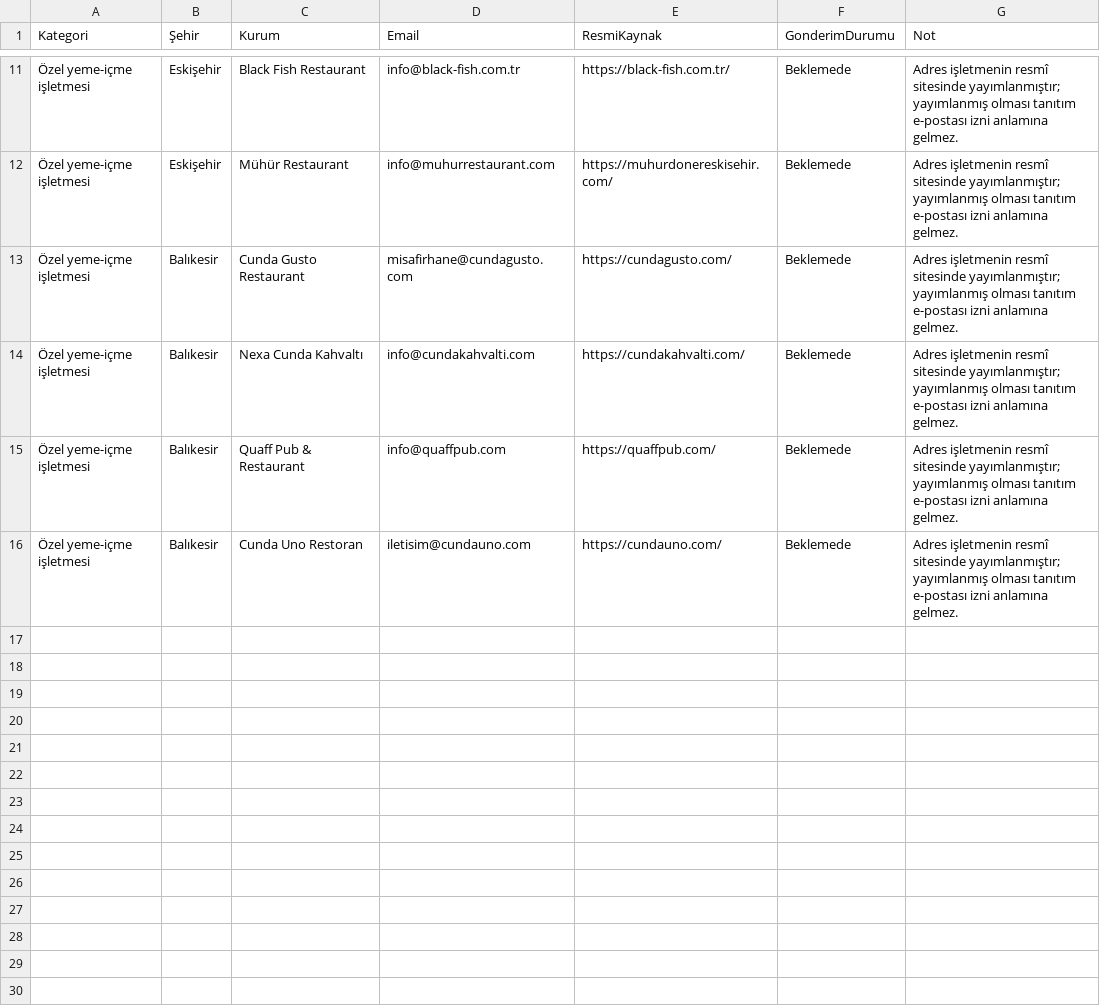
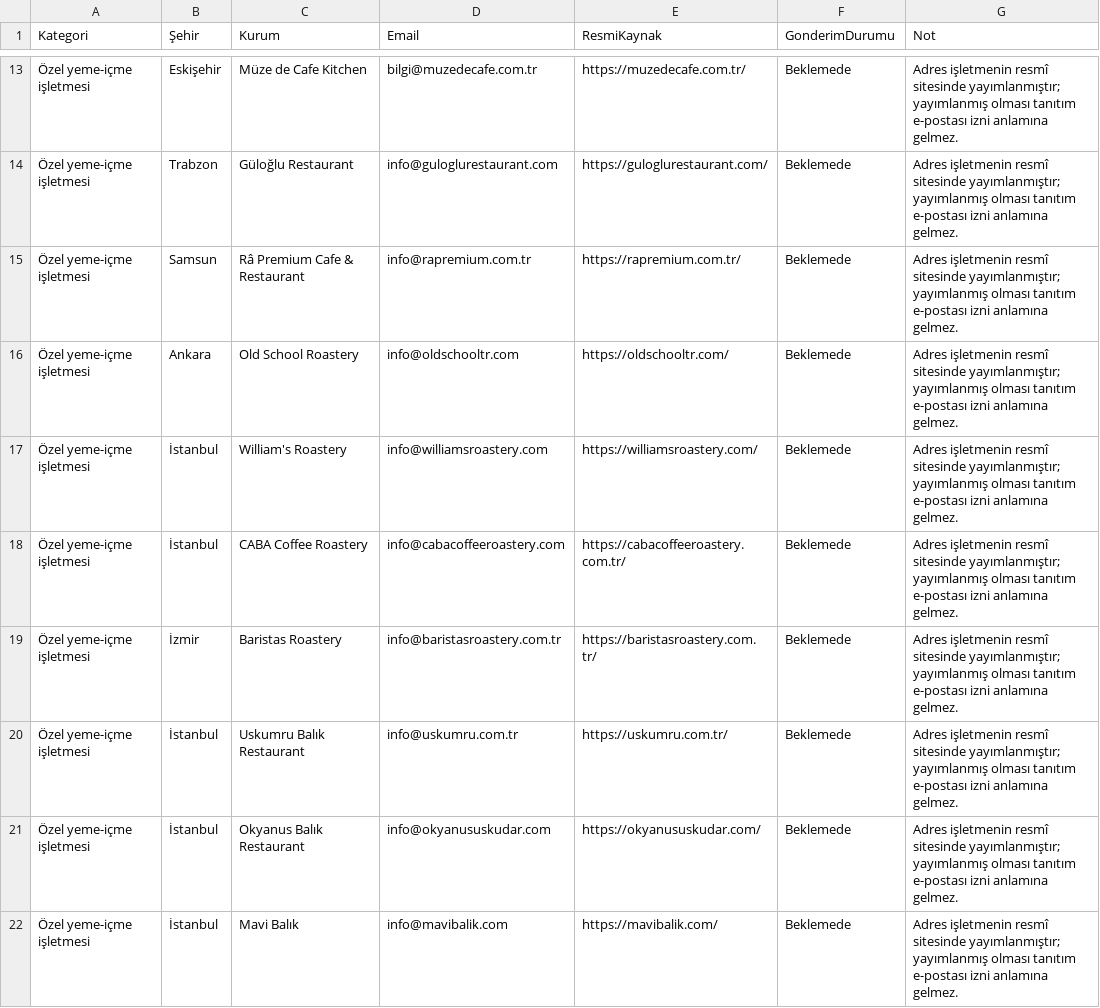
Before and after one commit to SofthiveOfficialOrganization/TumMenu, a CSV file: DOCS/E-posta/kampanya-20261109-pazartesi.csv, drawn as a sheet; only a part is shown, gaps mark what is left out; the diff covers the shown part only.

```diff
--- a/DOCS/E-posta/kampanya-20261109-pazartesi.csv
+++ b/DOCS/E-posta/kampanya-20261109-pazartesi.csv
@@ -11,6 +13,10 @@
-"Özel yeme-içme işletmesi","Eskişehir","Black Fish Restaurant","info@black-fish.com.tr","https://black-fish.com.tr/","Beklemede","Adres işletmenin resmî sitesinde yayımlanmıştır; yayımlanmış olması tanıtım e-postası izni anlamına gelmez."
-"Özel yeme-içme işletmesi","Eskişehir","Mühür Restaurant","info@muhurrestaurant.com","https://muhurdonereskisehir.com/","Beklemede","Adres işletmenin resmî sitesinde yayımlanmıştır; yayımlanmış olması tanıtım e-postası izni anlamına gelmez."
-"Özel yeme-içme işletmesi","Balıkesir","Cunda Gusto Restaurant","misafirhane@cundagusto.com","https://cundagusto.com/","Beklemede","Adres işletmenin resmî sitesinde yayımlanmıştır; yayımlanmış olması tanıtım e-postası izni anlamına gelmez."
-"Özel yeme-içme işletmesi","Balıkesir","Nexa Cunda Kahvaltı","info@cundakahvalti.com","https://cundakahvalti.com/","Beklemede","Adres işletmenin resmî sitesinde yayımlanmıştır; yayımlanmış olması tanıtım e-postası izni anlamına gelmez."
-"Özel yeme-içme işletmesi","Balıkesir","Quaff Pub & Restaurant","info@quaffpub.com","https://quaffpub.com/","Beklemede","Adres işletmenin resmî sitesinde yayımlanmıştır; yayımlanmış olması tanıtım e-postası izni anlamına gelmez."
-"Özel yeme-içme işletmesi","Balıkesir","Cunda Uno Restoran","iletisim@cundauno.com","https://cundauno.com/","Beklemede","Adres işletmenin resmî sitesinde yayımlanmıştır; yayımlanmış olması tanıtım e-postası izni anlamına gelmez."
+"Özel yeme-içme işletmesi","Eskişehir","Müze de Cafe Kitchen","bilgi@muzedecafe.com.tr","https://muzedecafe.com.tr/","Beklemede","Adres işletmenin resmî sitesinde yayımlanmıştır; yayımlanmış olması tanıtım e-postası izni anlamına gelmez."
+"Özel yeme-içme işletmesi","Trabzon","Güloğlu Restaurant","info@guloglurestaurant.com","https://guloglurestaurant.com/","Beklemede","Adres işletmenin resmî sitesinde yayımlanmıştır; yayımlanmış olması tanıtım e-postası izni anlamına gelmez."
+"Özel yeme-içme işletmesi","Samsun","Râ Premium Cafe & Restaurant","info@rapremium.com.tr","https://rapremium.com.tr/","Beklemede","Adres işletmenin resmî sitesinde yayımlanmıştır; yayımlanmış olması tanıtım e-postası izni anlamına gelmez."
+"Özel yeme-içme işletmesi","Ankara","Old School Roastery","info@oldschooltr.com","https://oldschooltr.com/","Beklemede","Adres işletmenin resmî sitesinde yayımlanmıştır; yayımlanmış olması tanıtım e-postası izni anlamına gelmez."
+"Özel yeme-içme işletmesi","İstanbul","William's Roastery","info@williamsroastery.com","https://williamsroastery.com/","Beklemede","Adres işletmenin resmî sitesinde yayımlanmıştır; yayımlanmış olması tanıtım e-postası izni anlamına gelmez."
+"Özel yeme-içme işletmesi","İstanbul","CABA Coffee Roastery","info@cabacoffeeroastery.com","https://cabacoffeeroastery.com.tr/","Beklemede","Adres işletmenin resmî sitesinde yayımlanmıştır; yayımlanmış olması tanıtım e-postası izni anlamına gelmez."
+"Özel yeme-içme işletmesi","İzmir","Baristas Roastery","info@baristasroastery.com.tr","https://baristasroastery.com.tr/","Beklemede","Adres işletmenin resmî sitesinde yayımlanmıştır; yayımlanmış olması tanıtım e-postası izni anlamına gelmez."
+"Özel yeme-içme işletmesi","İstanbul","Uskumru Balık Restaurant","info@uskumru.com.tr","https://uskumru.com.tr/","Beklemede","Adres işletmenin resmî sitesinde yayımlanmıştır; yayımlanmış olması tanıtım e-postası izni anlamına gelmez."
+"Özel yeme-içme işletmesi","İstanbul","Okyanus Balık Restaurant","info@okyanususkudar.com","https://okyanususkudar.com/","Beklemede","Adres işletmenin resmî sitesinde yayımlanmıştır; yayımlanmış olması tanıtım e-postası izni anlamına gelmez."
+"Özel yeme-içme işletmesi","İstanbul","Mavi Balık","info@mavibalik.com","https://mavibalik.com/","Beklemede","Adres işletmenin resmî sitesinde yayımlanmıştır; yayımlanmış olması tanıtım e-postası izni anlamına gelmez."
```
Also changed, not shown: 4 added rows, 2 removed rows and 27 edited cells elsewhere in this file, DOCS/E-posta/kampanya-20261110-sali.csv, DOCS/E-posta/kampanya-20261111-carsamba.csv, 6 other files.
